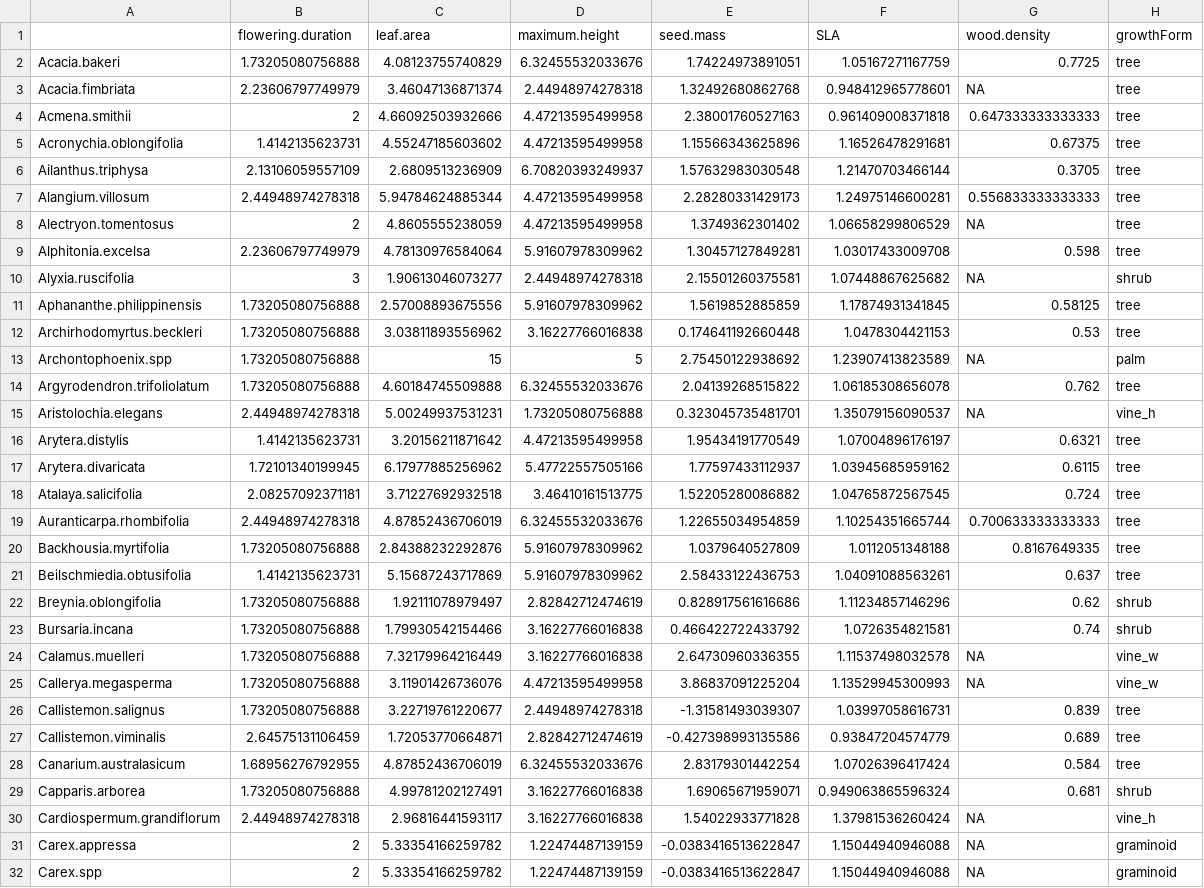
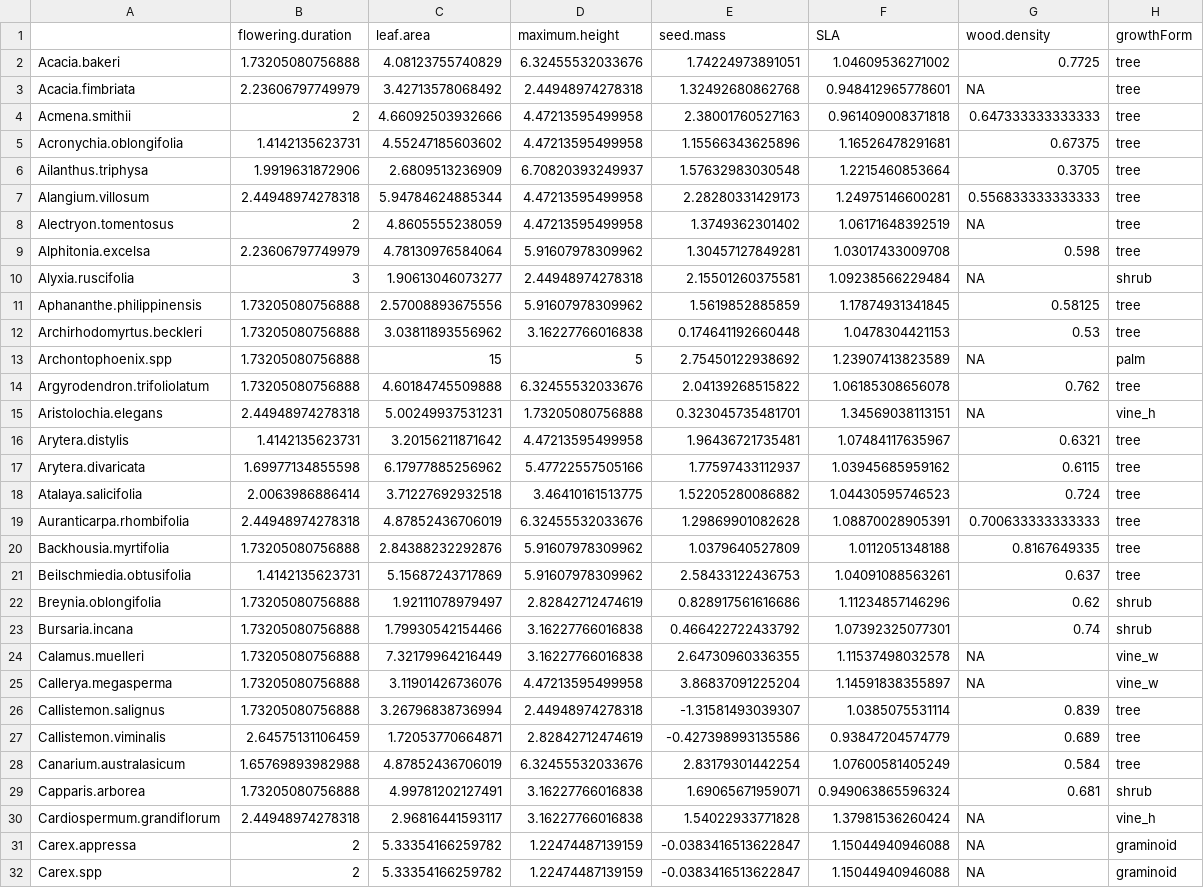
Before and after one commit to jamesrlawson/SEQLD, a CSV file: output/alltraits_max2.csv, drawn as a sheet; only a part is shown; the diff covers the shown part only.

```diff
--- a/output/alltraits_max2.csv
+++ b/output/alltraits_max2.csv
@@ -1,11 +1,11 @@
 "","flowering.duration","leaf.area","maximum.height","seed.mass","SLA","wood.density","growthForm"
-"Acacia.bakeri",1.73205080756888,4.08123755740829,6.32455532033676,1.74224973891051,1.05167271167759,0.7725,"tree"
-"Acacia.fimbriata",2.23606797749979,3.46047136871374,2.44948974278318,1.32492680862768,0.948412965778601,NA,"tree"
+"Acacia.bakeri",1.73205080756888,4.08123755740829,6.32455532033676,1.74224973891051,1.04609536271002,0.7725,"tree"
+"Acacia.fimbriata",2.23606797749979,3.42713578068492,2.44948974278318,1.32492680862768,0.948412965778601,NA,"tree"
 "Acmena.smithii",2,4.66092503932666,4.47213595499958,2.38001760527163,0.961409008371818,0.647333333333333,"tree"
 "Acronychia.oblongifolia",1.4142135623731,4.55247185603602,4.47213595499958,1.15566343625896,1.16526478291681,0.67375,"tree"
-"Ailanthus.triphysa",2.13106059557109,2.6809513236909,6.70820393249937,1.57632983030548,1.21470703466144,0.3705,"tree"
+"Ailanthus.triphysa",1.9919631872906,2.6809513236909,6.70820393249937,1.57632983030548,1.2215460853664,0.3705,"tree"
 "Alangium.villosum",2.44948974278318,5.94784624885344,4.47213595499958,2.28280331429173,1.24975146600281,0.556833333333333,"tree"
-"Alectryon.tomentosus",2,4.8605555238059,4.47213595499958,1.3749362301402,1.06658299806529,NA,"tree"
+"Alectryon.tomentosus",2,4.8605555238059,4.47213595499958,1.3749362301402,1.06171648392519,NA,"tree"
 "Alphitonia.excelsa",2.23606797749979,4.78130976584064,5.91607978309962,1.30457127849281,1.03017433009708,0.598,"tree"
-"Alyxia.ruscifolia",3,1.90613046073277,2.44948974278318,2.15501260375581,1.07448867625682,NA,"shrub"
+"Alyxia.ruscifolia",3,1.90613046073277,2.44948974278318,2.15501260375581,1.09238566229484,NA,"shrub"
 "Aphananthe.philippinensis",1.73205080756888,2.57008893675556,5.91607978309962,1.5619852885859,1.17874931341845,0.58125,"tree"
@@ -14,7 +14,7 @@
 "Argyrodendron.trifoliolatum",1.73205080756888,4.60184745509888,6.32455532033676,2.04139268515822,1.06185308656078,0.762,"tree"
-"Aristolochia.elegans",2.44948974278318,5.00249937531231,1.73205080756888,0.323045735481701,1.35079156090537,NA,"vine_h"
-"Arytera.distylis",1.4142135623731,3.20156211871642,4.47213595499958,1.95434191770549,1.07004896176197,0.6321,"tree"
-"Arytera.divaricata",1.72101340199945,6.17977885256962,5.47722557505166,1.77597433112937,1.03945685959162,0.6115,"tree"
-"Atalaya.salicifolia",2.08257092371181,3.71227692932518,3.46410161513775,1.52205280086882,1.04765872567545,0.724,"tree"
-"Auranticarpa.rhombifolia",2.44948974278318,4.87852436706019,6.32455532033676,1.22655034954859,1.10254351665744,0.700633333333333,"tree"
+"Aristolochia.elegans",2.44948974278318,5.00249937531231,1.73205080756888,0.323045735481701,1.34569038113151,NA,"vine_h"
+"Arytera.distylis",1.4142135623731,3.20156211871642,4.47213595499958,1.96436721735481,1.07484117635967,0.6321,"tree"
+"Arytera.divaricata",1.69977134855598,6.17977885256962,5.47722557505166,1.77597433112937,1.03945685959162,0.6115,"tree"
+"Atalaya.salicifolia",2.0063986886414,3.71227692932518,3.46410161513775,1.52205280086882,1.04430595746523,0.724,"tree"
+"Auranticarpa.rhombifolia",2.44948974278318,4.87852436706019,6.32455532033676,1.29869901082628,1.08870028905391,0.700633333333333,"tree"
 "Backhousia.myrtifolia",1.73205080756888,2.84388232292876,5.91607978309962,1.0379640527809,1.0112051348188,0.8167649335,"tree"
@@ -22,8 +22,8 @@
 "Breynia.oblongifolia",1.73205080756888,1.92111078979497,2.82842712474619,0.828917561616686,1.11234857146296,0.62,"shrub"
-"Bursaria.incana",1.73205080756888,1.79930542154466,3.16227766016838,0.466422722433792,1.0726354821581,0.74,"shrub"
+"Bursaria.incana",1.73205080756888,1.79930542154466,3.16227766016838,0.466422722433792,1.07392325077301,0.74,"shrub"
 "Calamus.muelleri",1.73205080756888,7.32179964216449,3.16227766016838,2.64730960336355,1.11537498032578,NA,"vine_w"
-"Callerya.megasperma",1.73205080756888,3.11901426736076,4.47213595499958,3.86837091225204,1.13529945300993,NA,"vine_w"
-"Callistemon.salignus",1.73205080756888,3.22719761220677,2.44948974278318,-1.31581493039307,1.03997058616731,0.839,"tree"
+"Callerya.megasperma",1.73205080756888,3.11901426736076,4.47213595499958,3.86837091225204,1.14591838355897,NA,"vine_w"
+"Callistemon.salignus",1.73205080756888,3.26796838736994,2.44948974278318,-1.31581493039307,1.0385075531114,0.839,"tree"
 "Callistemon.viminalis",2.64575131106459,1.72053770664871,2.82842712474619,-0.427398993135586,0.93847204574779,0.689,"tree"
-"Canarium.australasicum",1.68956276792955,4.87852436706019,6.32455532033676,2.83179301442254,1.07026396417424,0.584,"tree"
+"Canarium.australasicum",1.65769893982988,4.87852436706019,6.32455532033676,2.83179301442254,1.07600581405249,0.584,"tree"
 "Capparis.arborea",1.73205080756888,4.99781202127491,3.16227766016838,1.69065671959071,0.949063865596324,0.681,"shrub"
```
Also changed, not shown: 89 edited cells elsewhere in this file, output/variables_cor.csv, 7 other files.
